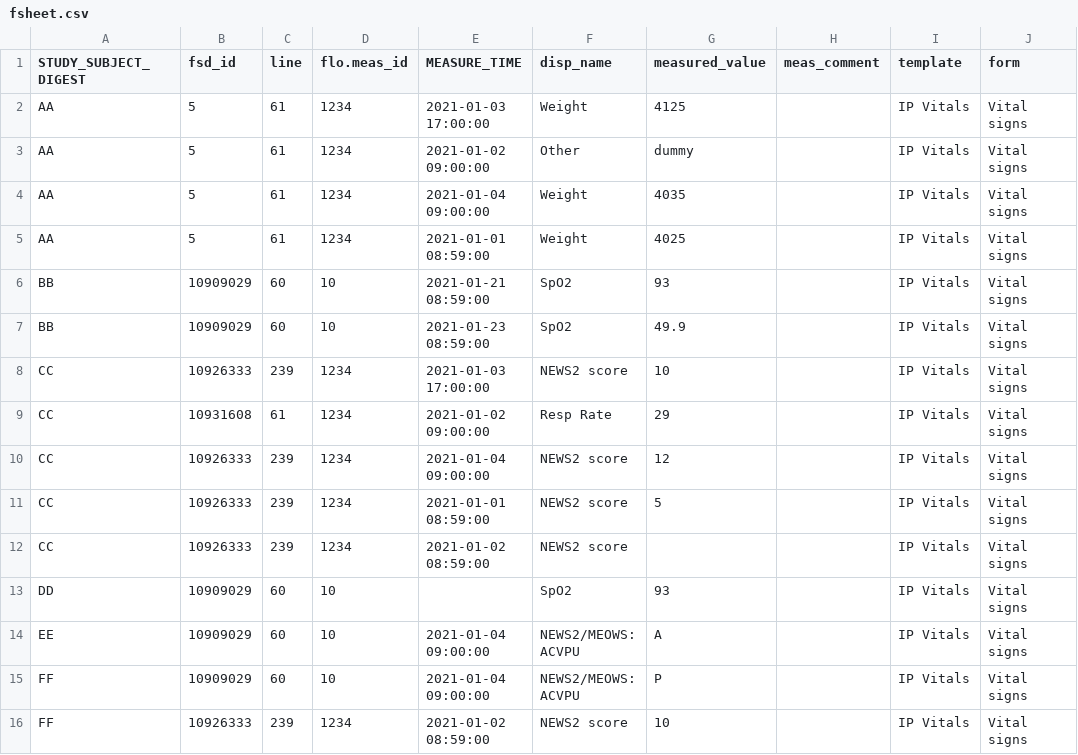
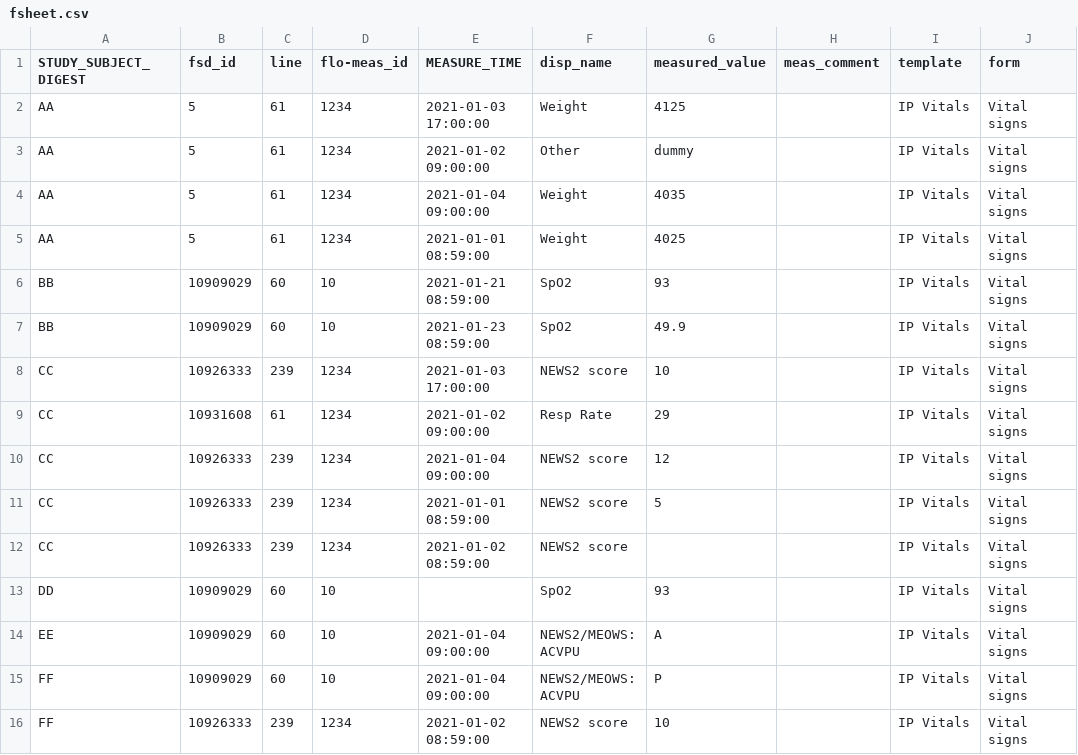
Before and after one commit to rjbgoudie/tidybrookes, a CSV file: inst/extdata/fsheet.csv, drawn as a sheet.

Commit message:
Correct column name of flo meas id

```diff
--- a/inst/extdata/fsheet.csv
+++ b/inst/extdata/fsheet.csv
@@ -1,2 +1,2 @@
-STUDY_SUBJECT_DIGEST,fsd_id,line,flo.meas_id,MEASURE_TIME,disp_name,measured_value,meas_comment,template,form
+STUDY_SUBJECT_DIGEST,fsd_id,line,flo-meas_id,MEASURE_TIME,disp_name,measured_value,meas_comment,template,form
 AA,5,61,1234,2021-01-03 17:00:00,Weight,4125,,IP Vitals,Vital signs
```
